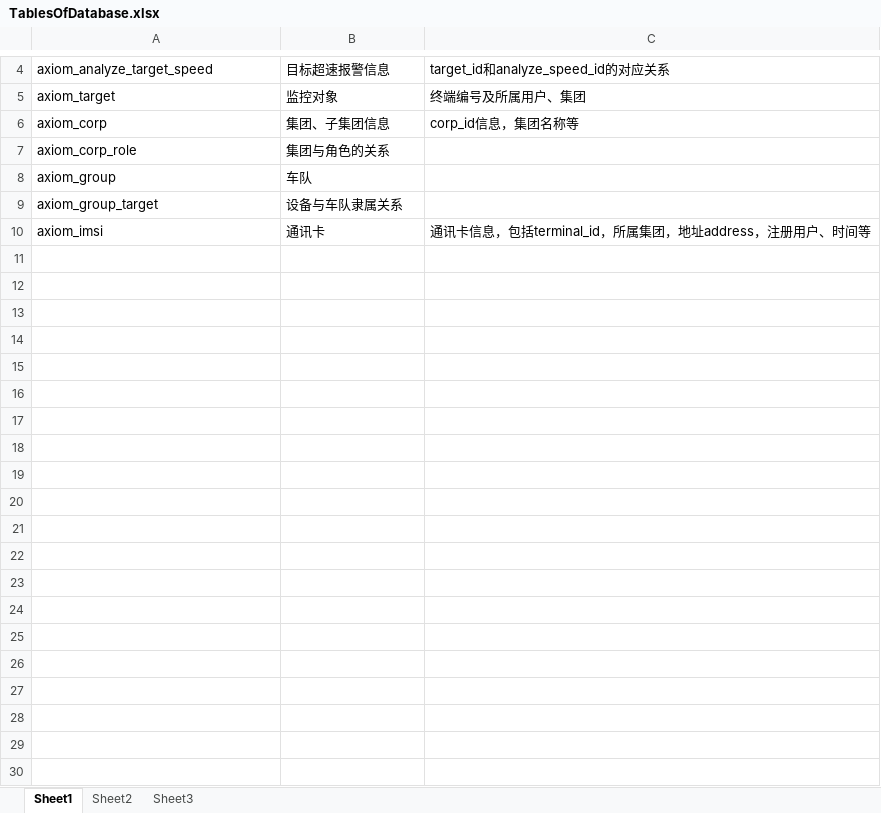
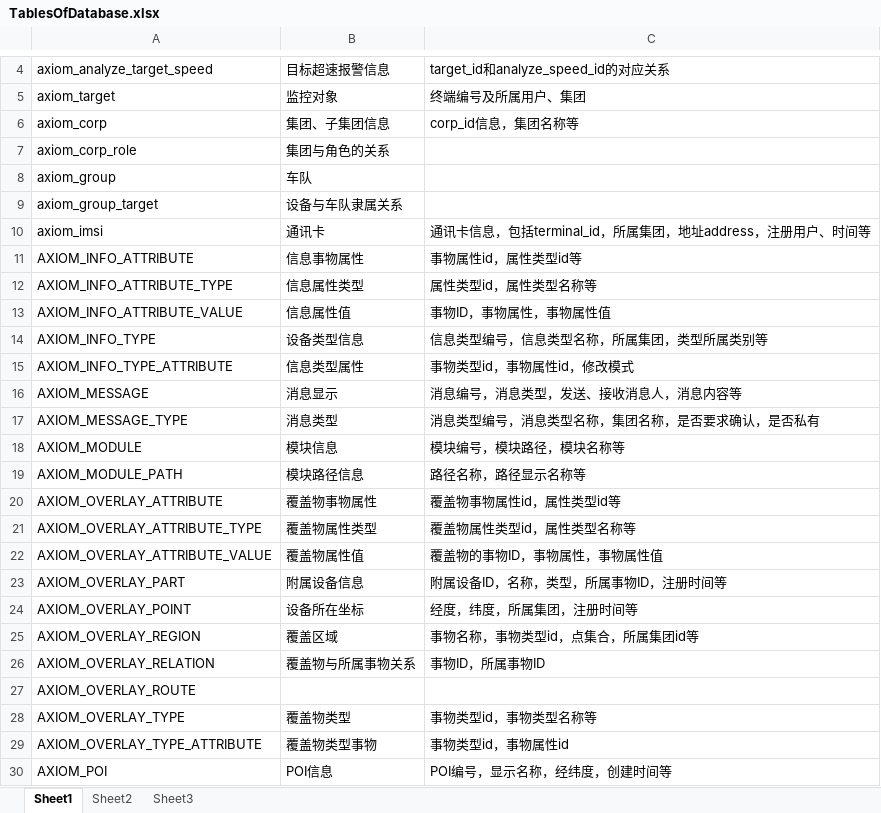
Before and after one commit to qlnu/lenglian, an Excel workbook: lengcheMain/docs/TablesOfDatabase.xlsx, sheet Sheet1, drawn as a sheet; only a part is shown, gaps mark what is left out; values as stored, in another font and other column widths than the file's, no borders; the diff covers the shown part only; the diff names each change by its address in the sheet, - before the commit and + after, or states it on an @@ line.

Commit message:
Add files via upload

```diff
--- a/lengcheMain/docs/TablesOfDatabase.xlsx (sheet Sheet1)
+++ b/lengcheMain/docs/TablesOfDatabase.xlsx (sheet Sheet1)
+row 11: AXIOM_INFO_ATTRIBUTE | 信息事物属性 | 事物属性id，属性类型id等
+row 12: AXIOM_INFO_ATTRIBUTE_TYPE | 信息属性类型 | 属性类型id，属性类型名称等
+row 13: AXIOM_INFO_ATTRIBUTE_VALUE | 信息属性值 | 事物ID，事物属性，事物属性值
+row 14: AXIOM_INFO_TYPE | 设备类型信息 | 信息类型编号，信息类型名称，所属集团，类型所属类别等
+row 15: AXIOM_INFO_TYPE_ATTRIBUTE | 信息类型属性 | 事物类型id，事物属性id，修改模式
+row 16: AXIOM_MESSAGE | 消息显示 | 消息编号，消息类型，发送、接收消息人，消息内容等
+row 17: AXIOM_MESSAGE_TYPE | 消息类型 | 消息类型编号，消息类型名称，集团名称，是否要求确认，是否私有
+row 18: AXIOM_MODULE | 模块信息 | 模块编号，模块路径，模块名称等
+row 19: AXIOM_MODULE_PATH | 模块路径信息 | 路径名称，路径显示名称等
+row 20: AXIOM_OVERLAY_ATTRIBUTE | 覆盖物事物属性 | 覆盖物事物属性id，属性类型id等
+row 21: AXIOM_OVERLAY_ATTRIBUTE_TYPE | 覆盖物属性类型 | 覆盖物属性类型id，属性类型名称等
+row 22: AXIOM_OVERLAY_ATTRIBUTE_VALUE | 覆盖物属性值 | 覆盖物的事物ID，事物属性，事物属性值
+row 23: AXIOM_OVERLAY_PART | 附属设备信息 | 附属设备ID，名称，类型，所属事物ID，注册时间等
+row 24: AXIOM_OVERLAY_POINT | 设备所在坐标 | 经度，纬度，所属集团，注册时间等
+row 25: AXIOM_OVERLAY_REGION | 覆盖区域 | 事物名称，事物类型id，点集合，所属集团id等
+row 26: AXIOM_OVERLAY_RELATION | 覆盖物与所属事物关系 | 事物ID，所属事物ID
+row 27: AXIOM_OVERLAY_ROUTE
+row 28: AXIOM_OVERLAY_TYPE | 覆盖物类型 | 事物类型id，事物类型名称等
+row 29: AXIOM_OVERLAY_TYPE_ATTRIBUTE | 覆盖物类型事物 | 事物类型id，事物属性id
+row 30: AXIOM_POI | POI信息 | POI编号，显示名称，经纬度，创建时间等
```
Also changed, not shown: 49 added rows elsewhere in this sheet.
